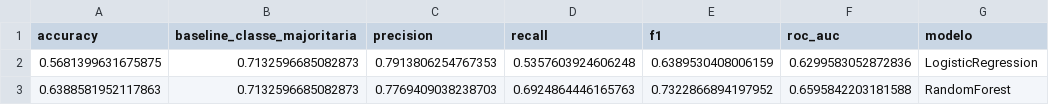
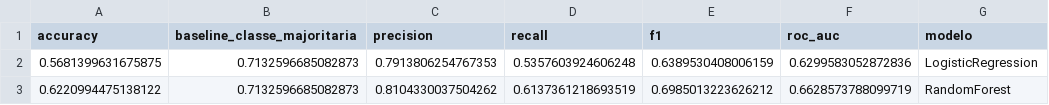
Before and after one commit to Dinaldorc/tech-challenge-fase3, a CSV file: reports/municipal_metas_comparison.csv, drawn as a sheet.

```diff
--- a/reports/municipal_metas_comparison.csv
+++ b/reports/municipal_metas_comparison.csv
@@ -2,2 +2,2 @@ accuracy,baseline_classe_majoritaria,precision,recall,f1,roc_auc,modelo
 0.5681399631675875,0.7132596685082873,0.7913806254767353,0.5357603924606248,0.6389530408006159,0.6299583052872836,LogisticRegression
-0.6388581952117863,0.7132596685082873,0.7769409038238703,0.6924864446165763,0.7322866894197952,0.6595842203181588,RandomForest
+0.6220994475138122,0.7132596685082873,0.8104330037504262,0.6137361218693519,0.6985013223626212,0.6628573788099719,RandomForest
```
Also changed, not shown: reports/municipal_metas_shap_importancia.csv, reports/municipal_ranking_risco.csv, 6 other files.
